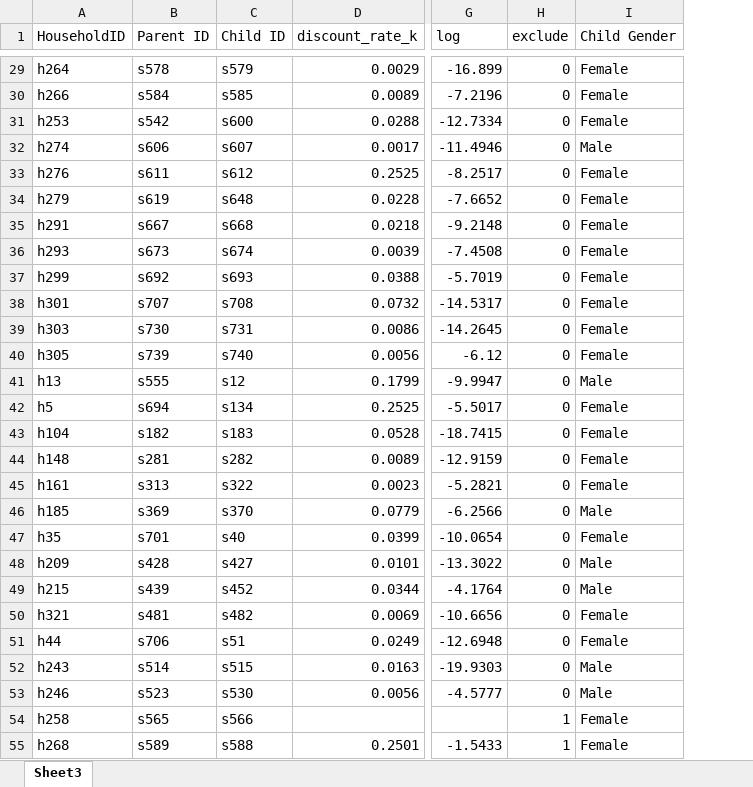
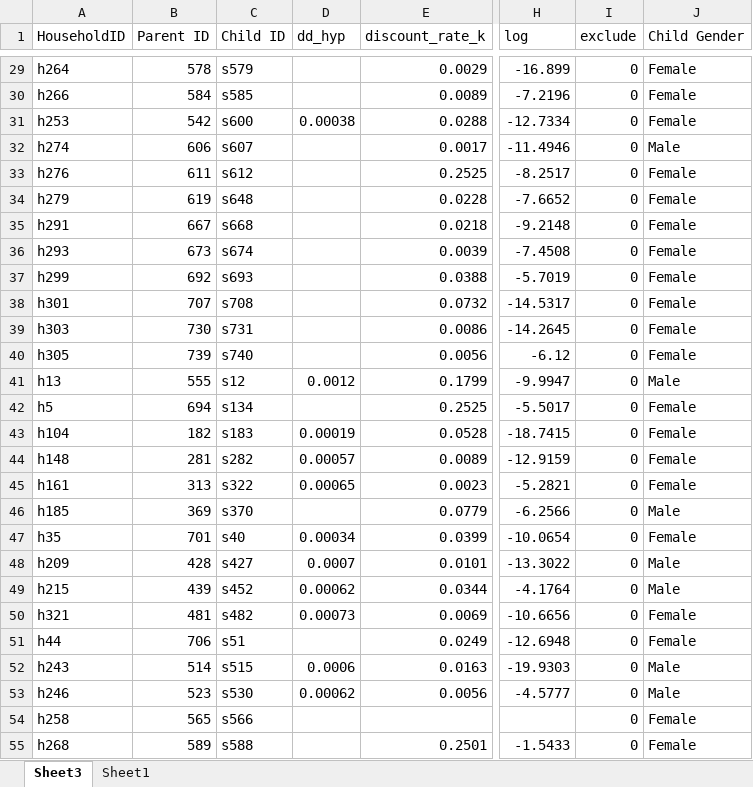
Before and after one commit to CalebRHaynes/accomodation, an Excel workbook: accom_clean.xlsx, sheet Sheet3, drawn as a sheet; only a part is shown, gaps mark what is left out; values as stored, in another font and other column widths than the file's, no borders; addresses are those after the commit; the diff covers the shown part only; the diff names each change by its address in the sheet, - before the commit and + after, or states it on an @@ line.

```diff
--- a/accom_clean.xlsx (sheet Sheet3)
+++ b/accom_clean.xlsx (sheet Sheet3)
+sheet tab: Sheet1
+column D (dd_hyp), rows 31-53: 0.00038 |  |  |  |  |  |  |  |  |  | 0.0012 |  | 0.00019 | 0.00057 | 0.00065 |  | 0.00034 | 0.0007 | 0.00062 | 0.00073 |  | 0.0006 | 0.00062
-B29 (Parent ID): s578
+B29 (Parent ID): 578
-B30 (Parent ID): s584
+B30 (Parent ID): 584
-B31 (Parent ID): s542
+B31 (Parent ID): 542
-B32 (Parent ID): s606
+B32 (Parent ID): 606
-B33 (Parent ID): s611
+B33 (Parent ID): 611
-B34 (Parent ID): s619
+B34 (Parent ID): 619
-B35 (Parent ID): s667
+B35 (Parent ID): 667
-B36 (Parent ID): s673
+B36 (Parent ID): 673
-B37 (Parent ID): s692
+B37 (Parent ID): 692
-B38 (Parent ID): s707
+B38 (Parent ID): 707
-B39 (Parent ID): s730
+B39 (Parent ID): 730
-B40 (Parent ID): s739
+B40 (Parent ID): 739
-B41 (Parent ID): s555
+B41 (Parent ID): 555
-B42 (Parent ID): s694
+B42 (Parent ID): 694
-B43 (Parent ID): s182
+B43 (Parent ID): 182
-B44 (Parent ID): s281
+B44 (Parent ID): 281
-B45 (Parent ID): s313
+B45 (Parent ID): 313
-B46 (Parent ID): s369
+B46 (Parent ID): 369
-B47 (Parent ID): s701
+B47 (Parent ID): 701
-B48 (Parent ID): s428
+B48 (Parent ID): 428
-B49 (Parent ID): s439
+B49 (Parent ID): 439
-B50 (Parent ID): s481
+B50 (Parent ID): 481
-B51 (Parent ID): s706
+B51 (Parent ID): 706
-B52 (Parent ID): s514
+B52 (Parent ID): 514
-B53 (Parent ID): s523
+B53 (Parent ID): 523
-B54 (Parent ID): s565
+B54 (Parent ID): 565
-I54:I55 (exclude): 1
+I54:I55 (exclude): 0
-B55 (Parent ID): s589
+B55 (Parent ID): 589
```
Also changed, not shown: 47 edited cells elsewhere in this sheet, 32 other files.
